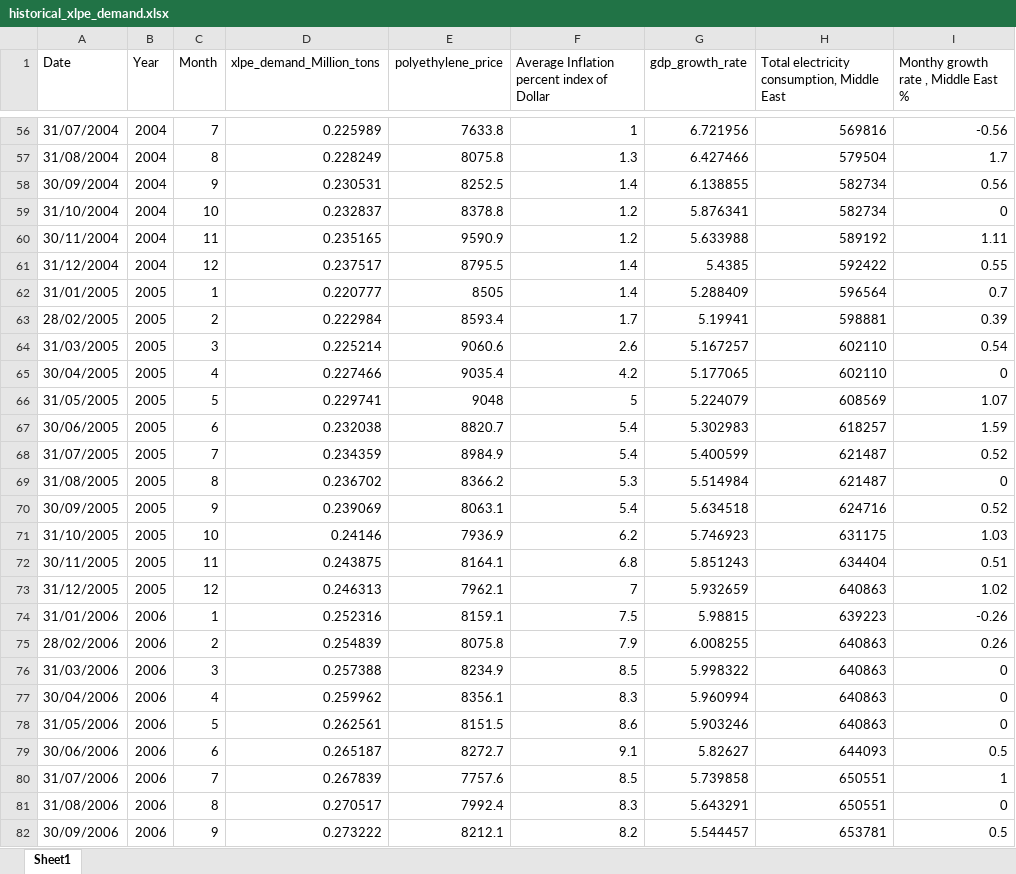
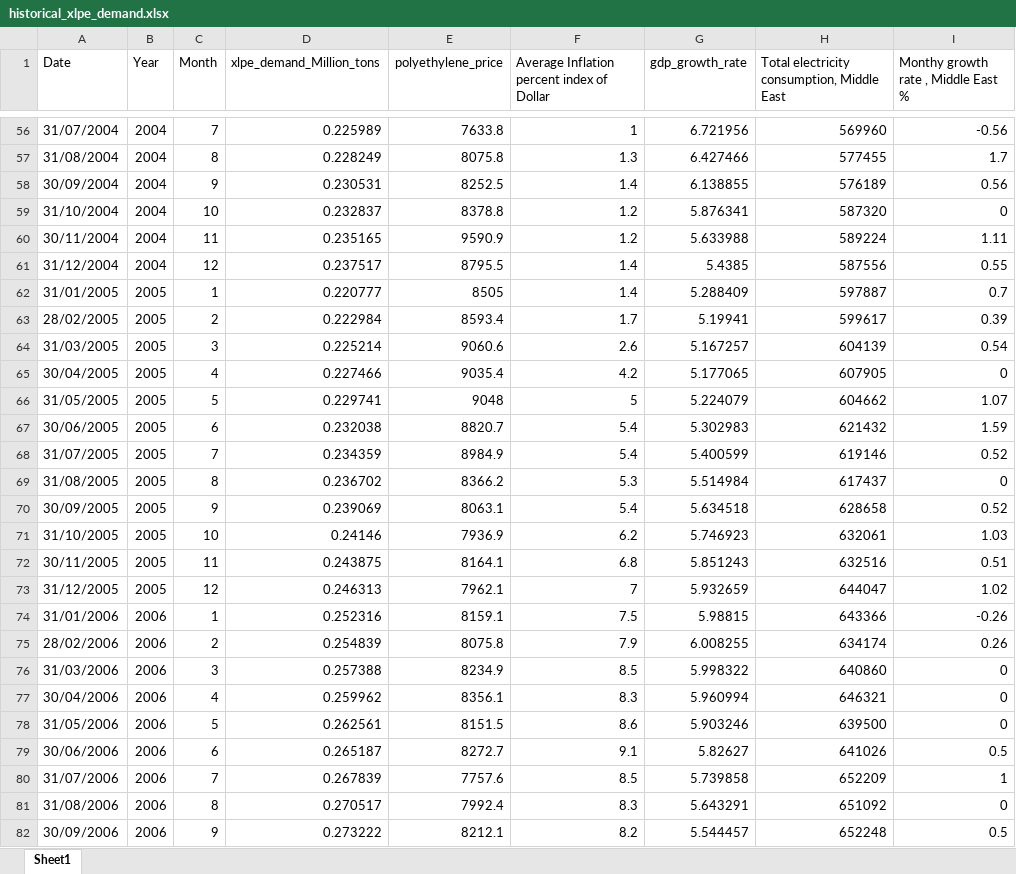
Before and after one commit to MennaZaid/OptiLayer-Forecaster, an Excel workbook: historical_xlpe_demand.xlsx, sheet Sheet1, drawn as a sheet; only a part is shown, gaps mark what is left out; values as stored, in another font and other column widths than the file's, no borders; charts and pictures not drawn; the diff covers the shown part only; the diff names each change by its address in the sheet, - before the commit and + after, or states it on an @@ line.

```diff
--- a/historical_xlpe_demand.xlsx (sheet Sheet1)
+++ b/historical_xlpe_demand.xlsx (sheet Sheet1)
-H56: 569816
+H56: 569960
-H57: 579504
+H57: 577455
-H58: 582734
+H58: 576189
-H59: 582734
+H59: 587320
-H60: 589192
+H60: 589224
-H61: 592422
+H61: 587556
-H62: 596564
+H62: 597887
-H63: 598881
+H63: 599617
-H64: 602110
+H64: 604139
-H65: 602110
+H65: 607905
-H66: 608569
+H66: 604662
-H67: 618257
+H67: 621432
-H68: 621487
+H68: 619146
-H69: 621487
+H69: 617437
-H70: 624716
+H70: 628658
-H71: 631175
+H71: 632061
-H72: 634404
+H72: 632516
-H73: 640863
+H73: 644047
-H74: 639223
+H74: 643366
-H75: 640863
+H75: 634174
-H76: 640863
+H76: 640860
-H77: 640863
+H77: 646321
-H78: 640863
+H78: 639500
-H79: 644093
+H79: 641026
-H80: 650551
+H80: 652209
-H81: 650551
+H81: 651092
-H82: 653781
+H82: 652248
```
Also changed, not shown: 285 edited cells and cell formats elsewhere in this sheet, 11 other files.
